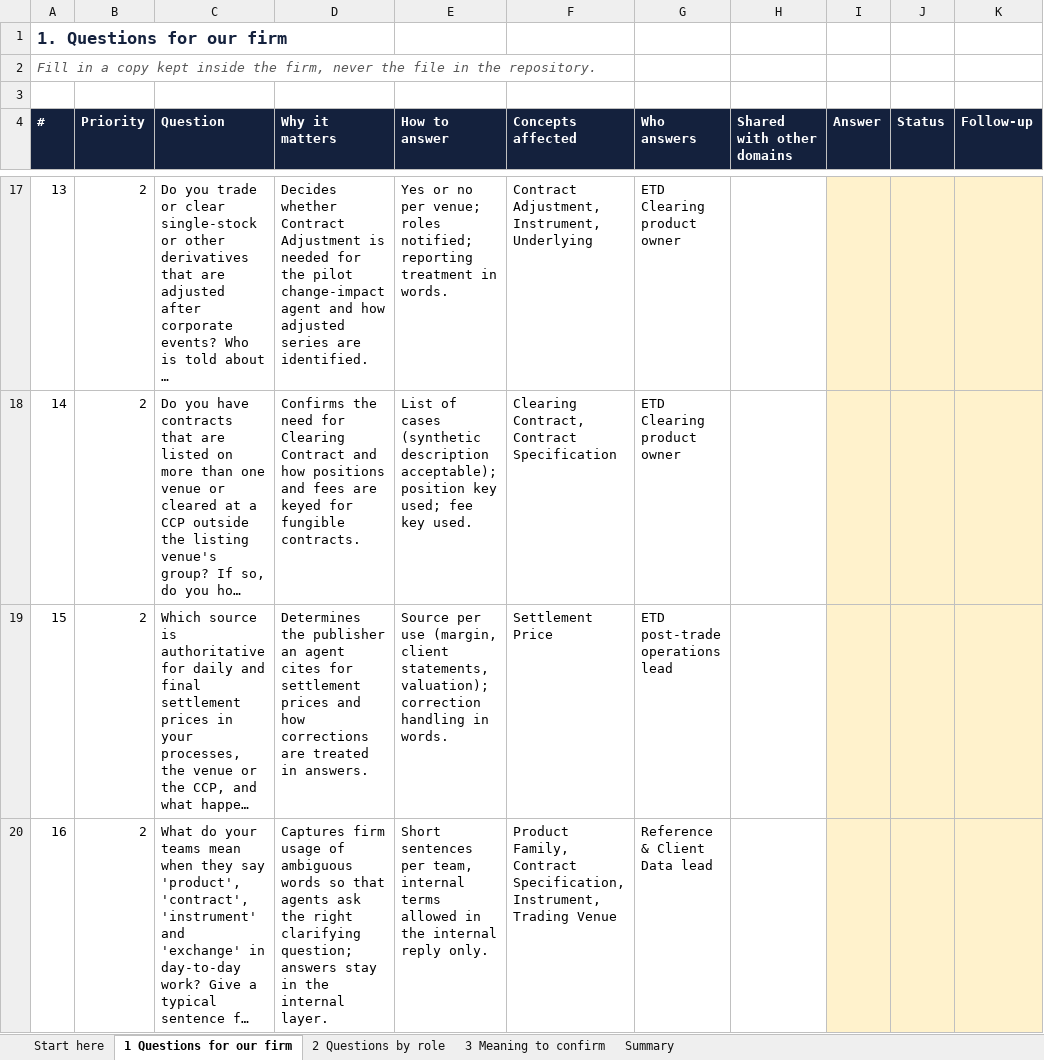
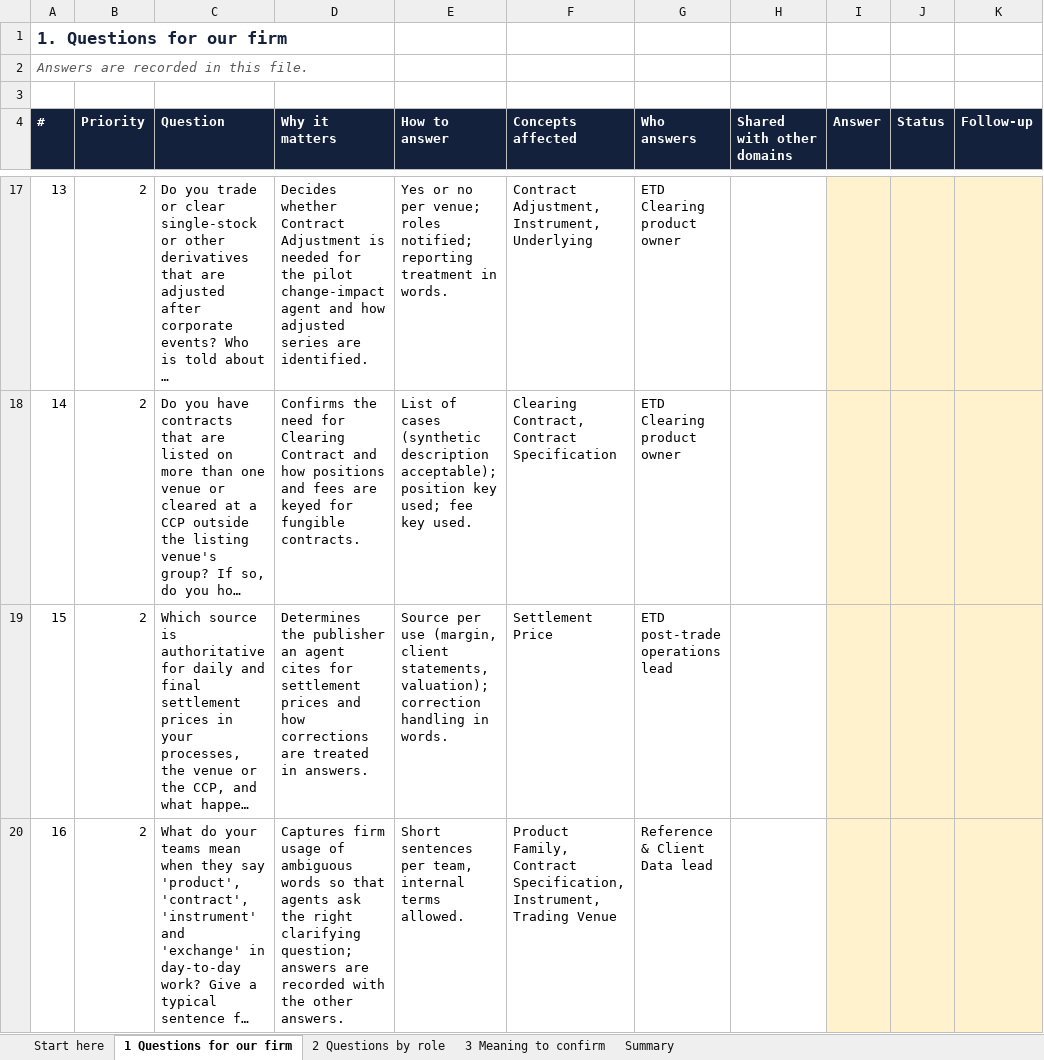
Before and after one commit to GaelFrance/ontologie, an Excel workbook: domains/instruments-venues-and-calendars/questions-for-experts.xlsx, sheet 1 Questions for our firm, drawn as a sheet; only a part is shown, gaps mark what is left out; long unchanged cells end in …; values as stored, in another font and other column widths than the file's, no borders; the diff names each change by its address in the sheet, - before the commit and + after, or states it on an @@ line.

```diff
--- a/domains/instruments-venues-and-calendars/questions-for-experts.xlsx (sheet 1 Questions for our firm)
+++ b/domains/instruments-venues-and-calendars/questions-for-experts.xlsx (sheet 1 Questions for our firm)
-A2 (#): Fill in a copy kept inside the firm, never the file in the repository.
+A2 (#): Answers are recorded in this file.
-D20 (Why it matters): …question; answers stay in the internal layer.
+D20 (Why it matters): …question; answers are recorded with the other answers.
-E20 (How to answer): …internal terms allowed in the internal reply only.
+E20 (How to answer): …internal terms allowed.
```
Also changed, not shown: sheet Start here, domains/clearing-services-and-accounts/questions-for-experts.xlsx, domains/fees-revenue-and-contribution/questions-for-experts.xlsx, 54 other files.
